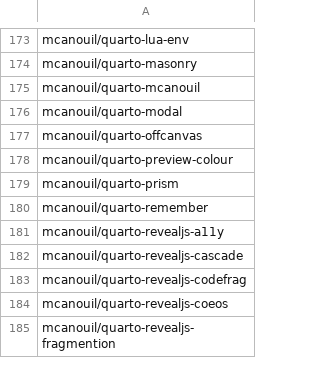
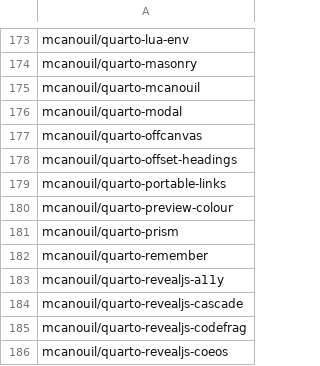
Before and after one commit to mcanouil/quarto-extensions, a CSV file: extensions/quarto-extensions.csv, drawn as a sheet; only a part is shown, gaps mark what is left out; the shorter side is filled out with more unchanged rows; the diff names each change by its address in the sheet, - before the commit and + after, or states it on an @@ line.

Commit message:
chore: add new quarto extensions for offset headings and portable links

```diff
--- a/extensions/quarto-extensions.csv
+++ b/extensions/quarto-extensions.csv
+row 178: mcanouil/quarto-offset-headings
+row 179: mcanouil/quarto-portable-links
```
